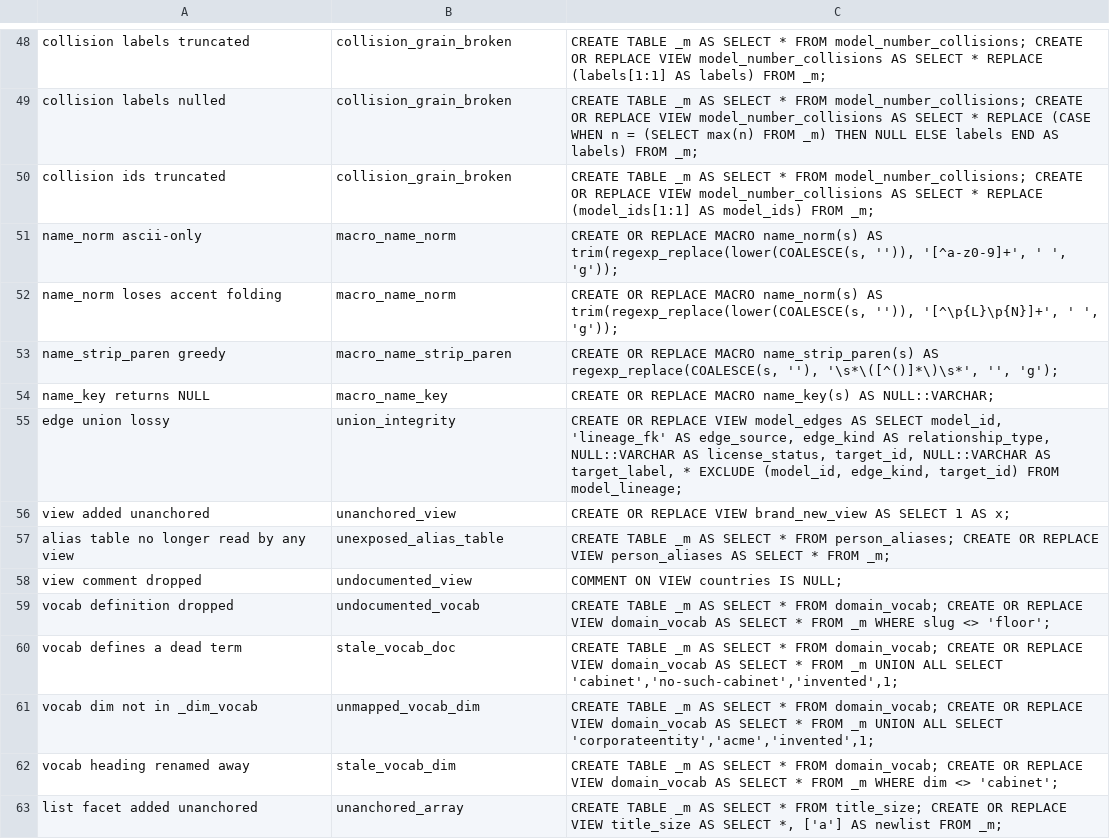
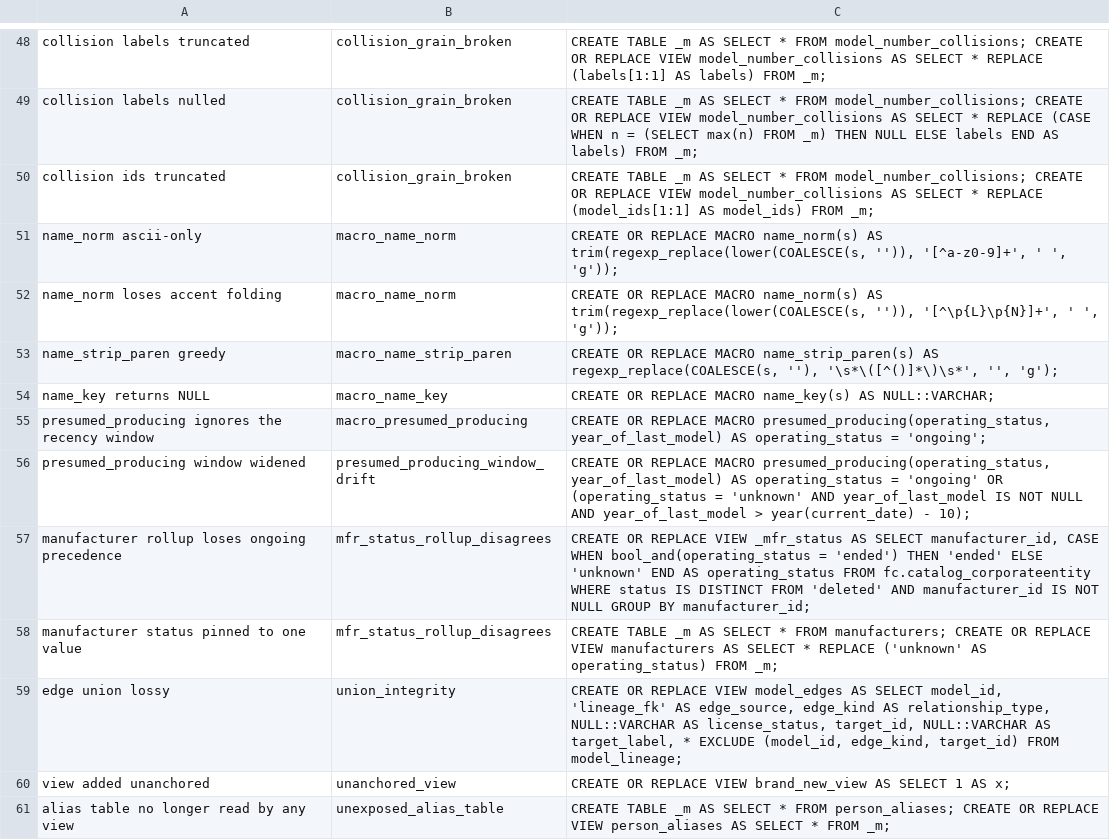
Before and after one commit to The-Flip/flipcommons, a TSV file: scripts/analysis/catalog_mutations.tsv, drawn as a sheet; only a part is shown, gaps mark what is left out; the shorter side is filled out with more unchanged rows; the diff names each change by its address in the sheet, - before the commit and + after, or states it on an @@ line.

```diff
--- a/scripts/analysis/catalog_mutations.tsv
+++ b/scripts/analysis/catalog_mutations.tsv
+row 55: presumed_producing ignores the recency window | macro_presumed_producing | CREATE OR REPLACE MACRO presumed_producing(operating_status, year_of_last_model) AS operating_status = 'ongoing';
+row 56: presumed_producing window widened | presumed_producing_window_drift | CREATE OR REPLACE MACRO presumed_producing(operating_status, year_of_last_model) AS operating_status = 'ongoing' OR (operating_status = 'unknown' AND year_of_last_model IS NOT NULL AND year_of_last_model > year(current_date) - 10);
+row 57: manufacturer rollup loses ongoing precedence | mfr_status_rollup_disagrees | CREATE OR REPLACE VIEW _mfr_status AS SELECT manufacturer_id, CASE WHEN bool_and(operating_status = 'ended') THEN 'ended' ELSE 'unknown' END AS operating_status FROM fc.catalog_corporateentity WHERE status IS DISTINCT FROM 'deleted' AND manufacturer_id IS NOT NULL GROUP BY manufacturer_id;
+row 58: manufacturer status pinned to one value | mfr_status_rollup_disagrees | CREATE TABLE _m AS SELECT * FROM manufacturers; CREATE OR REPLACE VIEW manufacturers AS SELECT * REPLACE ('unknown' AS operating_status) FROM _m;
```
Also changed, not shown: 2 other files.
